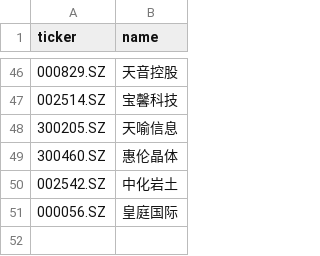
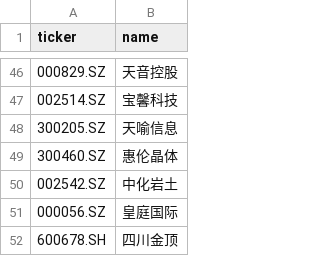
Before and after one commit to YuJingKun/st-rotation-dashboard, a CSV file: marketdata/stss_universe_snapshot.csv, drawn as a sheet; only a part is shown, gaps mark what is left out.

Commit message:
fix: sync market universe to Drive CURRENT_STATE exact 51-ticker pool

```diff
--- a/marketdata/stss_universe_snapshot.csv
+++ b/marketdata/stss_universe_snapshot.csv
@@ -51 +51,2 @@ ticker,name
 000056.SZ,皇庭国际
+600678.SH,四川金顶
```
